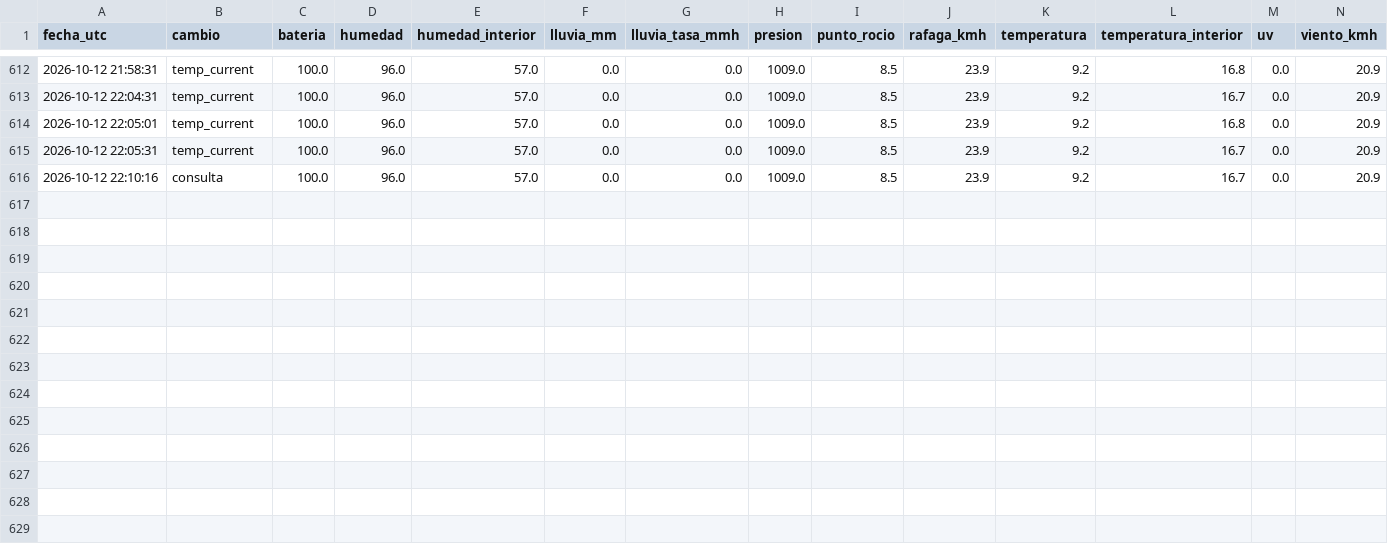
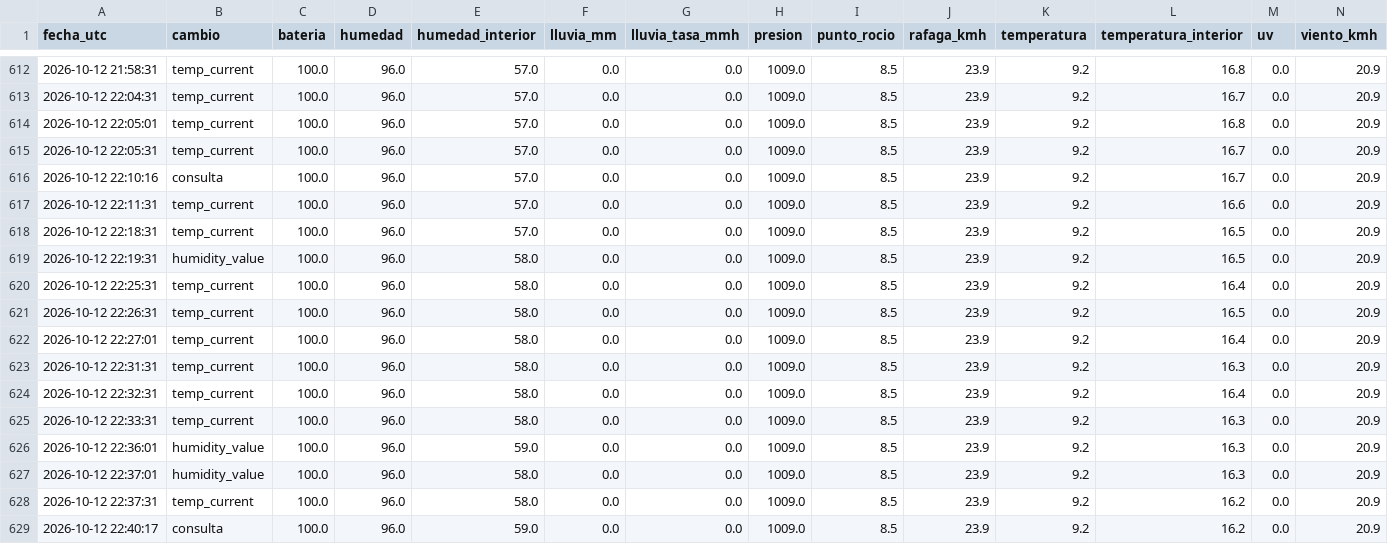
Before and after one commit to nacho7600/eldoradito, a CSV file: data/historial_completo_2026-10-12.csv, drawn as a sheet; only a part is shown, gaps mark what is left out.

```diff
--- a/data/historial_completo_2026-10-12.csv
+++ b/data/historial_completo_2026-10-12.csv
@@ -616 +616,14 @@ fecha_utc,cambio,bateria,humedad,humedad_interior,lluvia_mm,lluvia_tasa_mmh,pres
 2026-10-12 22:10:16,consulta,100.0,96.0,57.0,0.0,0.0,1009.0,8.5,23.9,9.2,16.7,0.0,20.9
+2026-10-12 22:11:31,temp_current,100.0,96.0,57.0,0.0,0.0,1009.0,8.5,23.9,9.2,16.6,0.0,20.9
+2026-10-12 22:18:31,temp_current,100.0,96.0,57.0,0.0,0.0,1009.0,8.5,23.9,9.2,16.5,0.0,20.9
+2026-10-12 22:19:31,humidity_value,100.0,96.0,58.0,0.0,0.0,1009.0,8.5,23.9,9.2,16.5,0.0,20.9
+2026-10-12 22:25:31,temp_current,100.0,96.0,58.0,0.0,0.0,1009.0,8.5,23.9,9.2,16.4,0.0,20.9
+2026-10-12 22:26:31,temp_current,100.0,96.0,58.0,0.0,0.0,1009.0,8.5,23.9,9.2,16.5,0.0,20.9
+2026-10-12 22:27:01,temp_current,100.0,96.0,58.0,0.0,0.0,1009.0,8.5,23.9,9.2,16.4,0.0,20.9
+2026-10-12 22:31:31,temp_current,100.0,96.0,58.0,0.0,0.0,1009.0,8.5,23.9,9.2,16.3,0.0,20.9
+2026-10-12 22:32:31,temp_current,100.0,96.0,58.0,0.0,0.0,1009.0,8.5,23.9,9.2,16.4,0.0,20.9
+2026-10-12 22:33:31,temp_current,100.0,96.0,58.0,0.0,0.0,1009.0,8.5,23.9,9.2,16.3,0.0,20.9
+2026-10-12 22:36:01,humidity_value,100.0,96.0,59.0,0.0,0.0,1009.0,8.5,23.9,9.2,16.3,0.0,20.9
+2026-10-12 22:37:01,humidity_value,100.0,96.0,58.0,0.0,0.0,1009.0,8.5,23.9,9.2,16.3,0.0,20.9
+2026-10-12 22:37:31,temp_current,100.0,96.0,58.0,0.0,0.0,1009.0,8.5,23.9,9.2,16.2,0.0,20.9
+2026-10-12 22:40:17,consulta,100.0,96.0,59.0,0.0,0.0,1009.0,8.5,23.9,9.2,16.2,0.0,20.9
```
Also changed, not shown: data/historial.csv, 1 other file.
